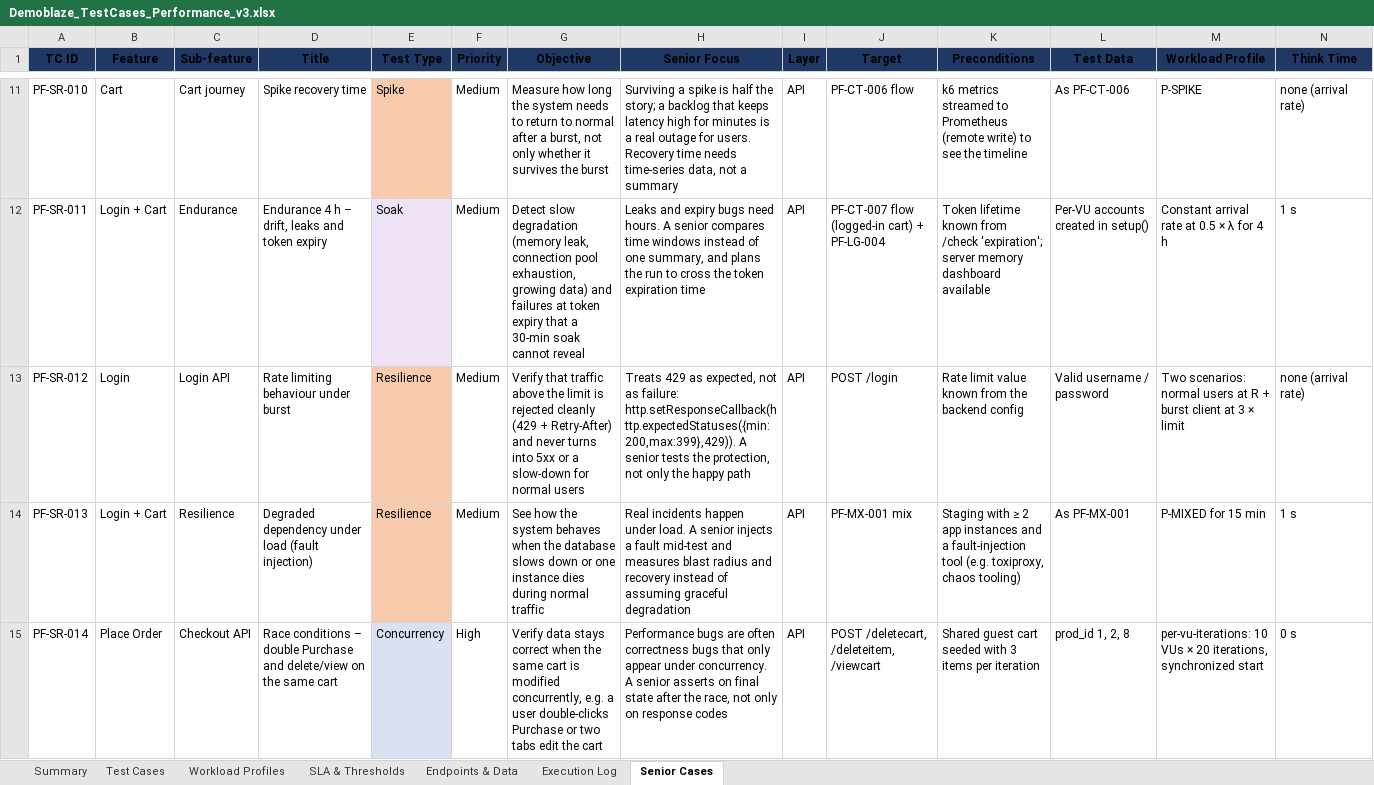
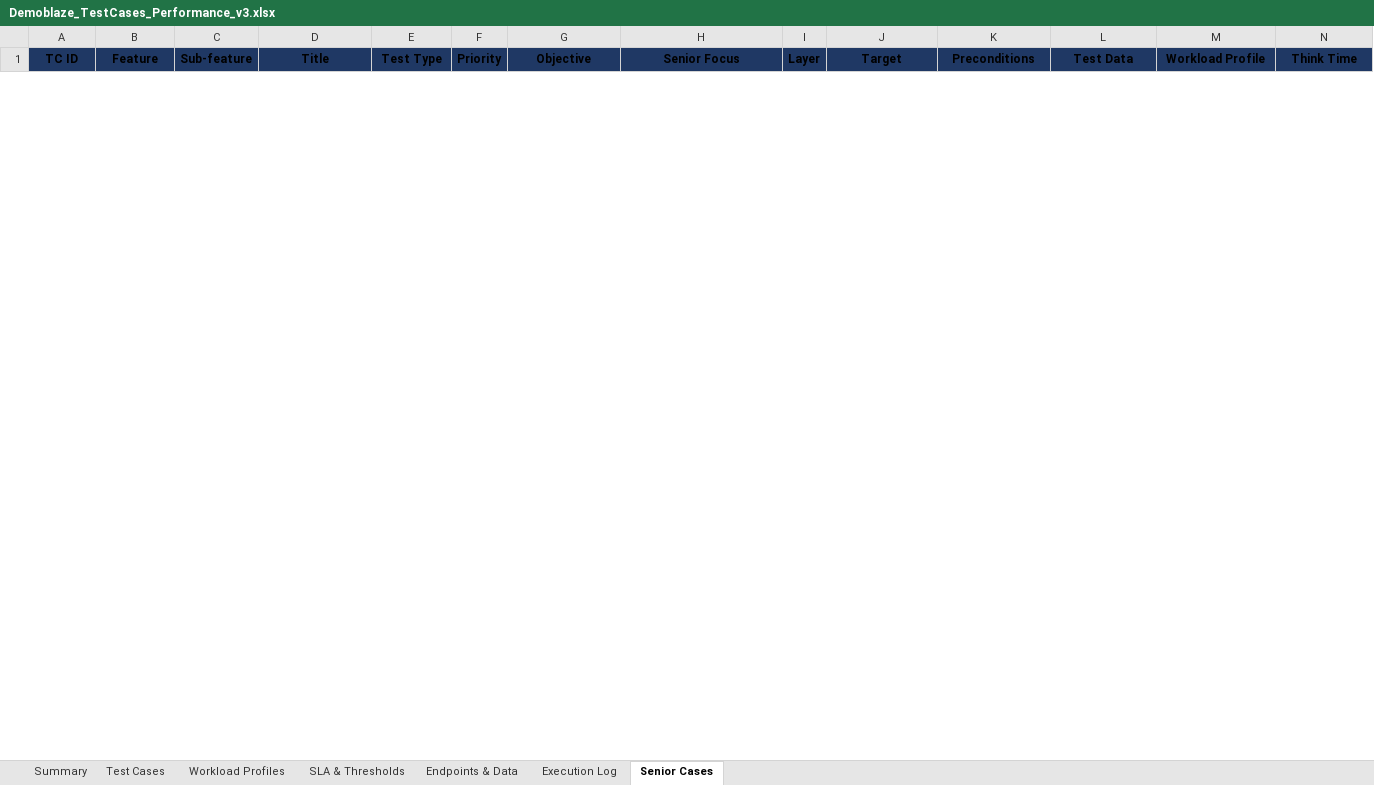
Before and after one commit to Namtran0410/K6-performance-test, an Excel workbook: test-case/Demoblaze_TestCases_Performance_v3.xlsx, sheet Senior Cases, drawn as a sheet; only a part is shown, gaps mark what is left out; values as stored, in another font and other column widths than the file's, no borders; conditional formats not drawn; removed rows and columns are numbered as before the commit, all else as after; rows hold the shown columns only; the diff covers the shown part only; the diff names each change by its address in the sheet, - before the commit and + after, or states it on an @@ line.

```diff
--- a/test-case/Demoblaze_TestCases_Performance_v3.xlsx (sheet Senior Cases)
+++ b/test-case/Demoblaze_TestCases_Performance_v3.xlsx (sheet Senior Cases)
-row 11: PF-SR-010 | Cart | Cart journey | Spike recovery time | Spike | Medium | Measure how long the system needs to return to normal after a burst, not only whether it survives the burst | Surviving a spike is half the story; a backlog that keeps latency high for minutes is a real outage for users. Recovery time needs time-series data, not a summary | API | PF-CT-006 flow | k6 metrics streamed to Prometheus (remote write) to see the timeline | As PF-CT-006 | P-SPIKE | none (arrival rate)
-row 12: PF-SR-011 | Login + Cart | Endurance | Endurance 4 h – drift, leaks and token expiry | Soak | Medium | Detect slow degradation (memory leak, connection pool exhaustion, growing data) and failures at token expiry that a 30-min soak cannot reveal | Leaks and expiry bugs need hours. A senior compares time windows instead of one summary, and plans the run to cross the token expiration time | API | PF-CT-007 flow (logged-in cart) + PF-LG-004 | Token lifetime known from /check 'expiration'; server memory dashboard available | Per-VU accounts created in setup() | Constant arrival rate at 0.5 × λ for 4 h | 1 s
-row 13: PF-SR-012 | Login | Login API | Rate limiting behaviour under burst | Resilience | Medium | Verify that traffic above the limit is rejected cleanly (429 + Retry-After) and never turns into 5xx or a slow-down for normal users | Treats 429 as expected, not as failure: http.setResponseCallback(http.expectedStatuses({min:200,max:399},429)). A senior tests the protection, not only the happy path | API | POST /login | Rate limit value known from the backend config | Valid username / password | Two scenarios: normal users at R + burst client at 3 × limit | none (arrival rate)
-row 14: PF-SR-013 | Login + Cart | Resilience | Degraded dependency under load (fault injection) | Resilience | Medium | See how the system behaves when the database slows down or one instance dies during normal traffic | Real incidents happen under load. A senior injects a fault mid-test and measures blast radius and recovery instead of assuming graceful degradation | API | PF-MX-001 mix | Staging with ≥ 2 app instances and a fault-injection tool (e.g. toxiproxy, chaos tooling) | As PF-MX-001 | P-MIXED for 15 min | 1 s
-row 15: PF-SR-014 | Place Order | Checkout API | Race conditions – double Purchase and delete/view on the same cart | Concurrency | High | Verify data stays correct when the same cart is modified concurrently, e.g. a user double-clicks Purchase or two tabs edit the cart | Performance bugs are often correctness bugs that only appear under concurrency. A senior asserts on final state after the race, not only on response codes | API | POST /deletecart, /deleteitem, /viewcart | Shared guest cart seeded with 3 items per iteration | prod_id 1, 2, 8 | per-vu-iterations: 10 VUs × 20 iterations, synchronized start | 0 s
```
Also changed, not shown: 8 added rows and 13 removed rows elsewhere in this sheet, 27 other files.
